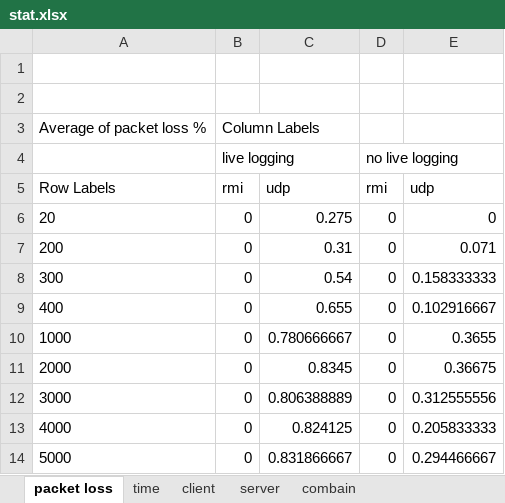
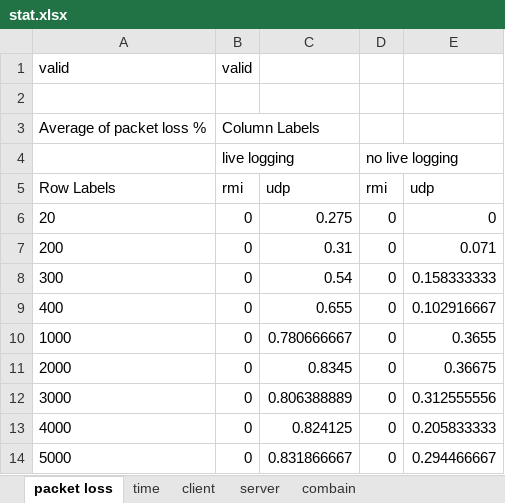
Before and after one commit to BenShen98/Network-DistributedSystems, an Excel workbook: 1-RMI_UDP/stat.xlsx, sheet packet loss, drawn as a sheet; values as stored, in another font and other column widths than the file's, no borders; charts and pictures not drawn; the diff names each change by its address in the sheet, - before the commit and + after, or states it on an @@ line.

```diff
--- a/1-RMI_UDP/stat.xlsx (sheet packet loss)
+++ b/1-RMI_UDP/stat.xlsx (sheet packet loss)
-row 1: (empty)
+row 1: valid | valid
```
Also changed, not shown: sheet combain, formulas that keep their value, charts or pictures.
